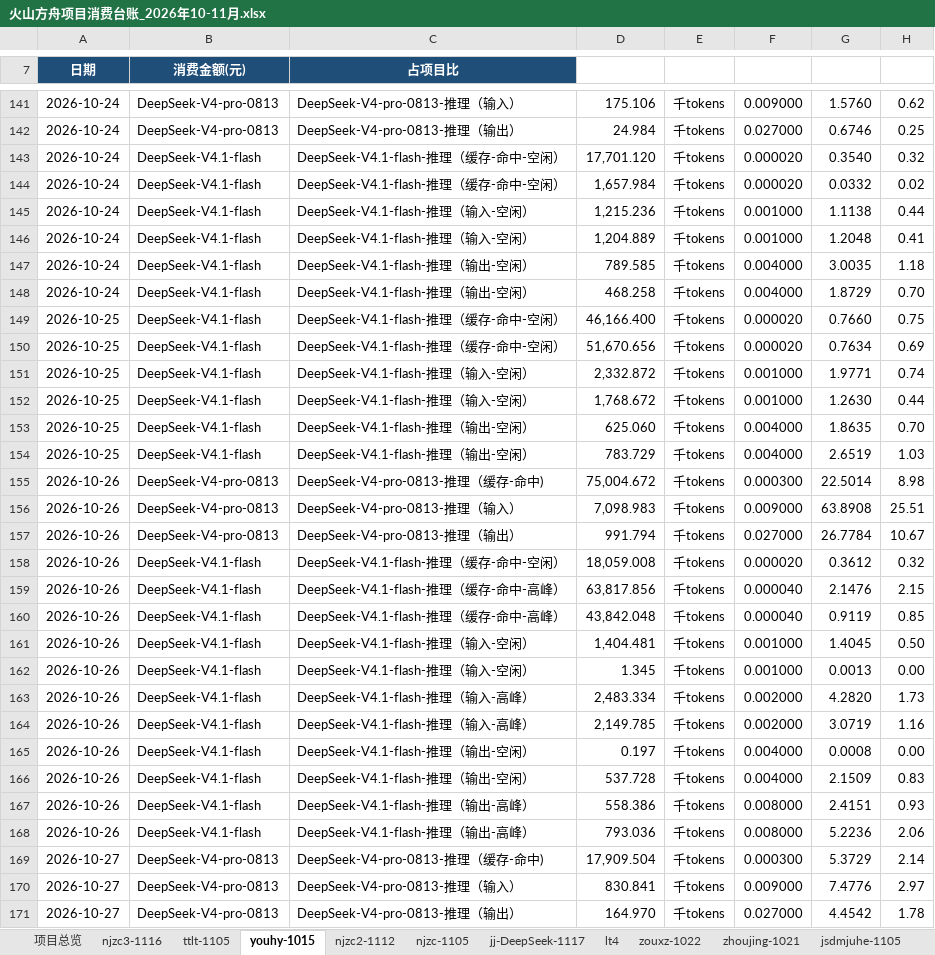
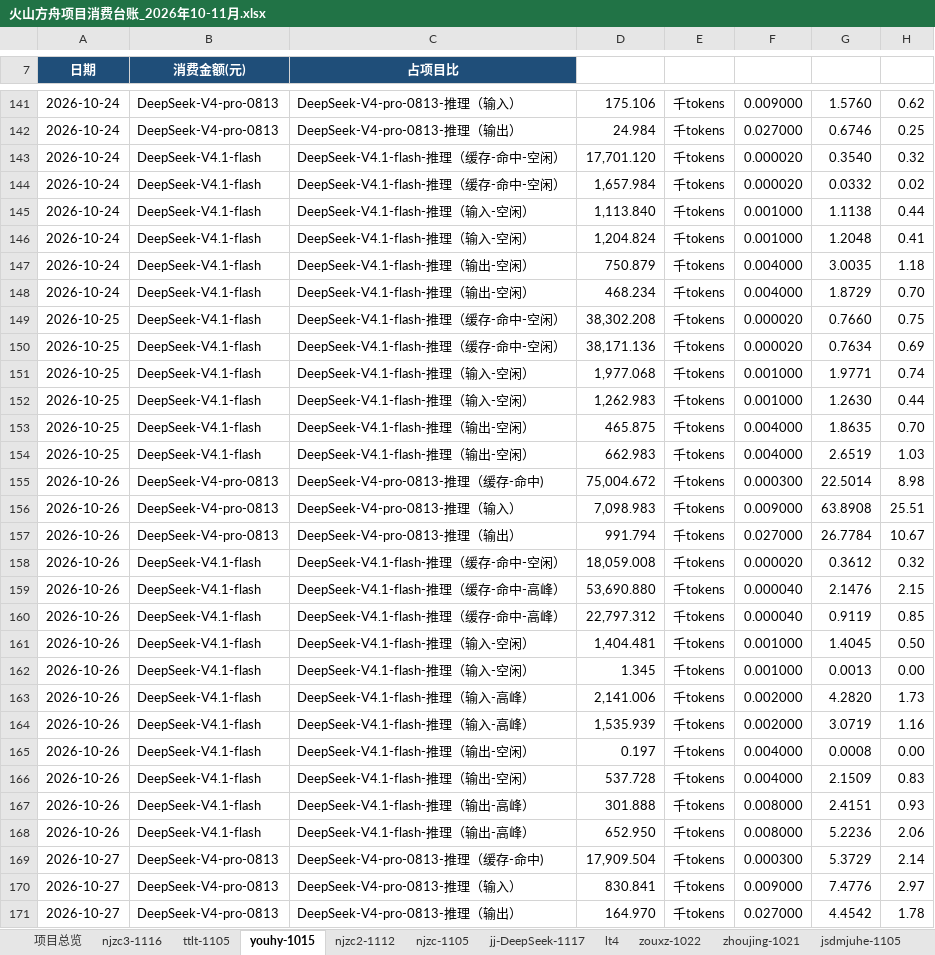
Before and after one commit to shujun-jinyan/volcengine, an Excel workbook: 火山方舟项目消费台账_2026年10-11月.xlsx, sheet youhy-1015, drawn as a sheet; only a part is shown, gaps mark what is left out; values as stored, in another font and other column widths than the file's, no borders; charts and pictures not drawn; the diff covers the shown part only; the diff names each change by its address in the sheet, - before the commit and + after, or states it on an @@ line.

```diff
--- a/火山方舟项目消费台账_2026年10-11月.xlsx (sheet youhy-1015)
+++ b/火山方舟项目消费台账_2026年10-11月.xlsx (sheet youhy-1015)
-D145: 1,215.236
+D145: 1,113.840
-D146: 1,204.889
+D146: 1,204.824
-D147: 789.585
+D147: 750.879
-D148: 468.258
+D148: 468.234
-D149: 46,166.400
+D149: 38,302.208
-D150: 51,670.656
+D150: 38,171.136
-D151: 2,332.872
+D151: 1,977.068
-D152: 1,768.672
+D152: 1,262.983
-D153: 625.060
+D153: 465.875
-D154: 783.729
+D154: 662.983
-D159: 63,817.856
+D159: 53,690.880
-D160: 43,842.048
+D160: 22,797.312
-D163: 2,483.334
+D163: 2,141.006
-D164: 2,149.785
+D164: 1,535.939
-D167: 558.386
+D167: 301.888
-D168: 793.036
+D168: 652.950
```
Also changed, not shown: 338 edited cells elsewhere in this sheet, sheet ttlt-1105, sheet jsdmjuhe-1105, sheet lt4, sheet njzc2-1112, sheet njzc3-1116, sheet njzc-1105, 6 more sheets, 3 other files.
